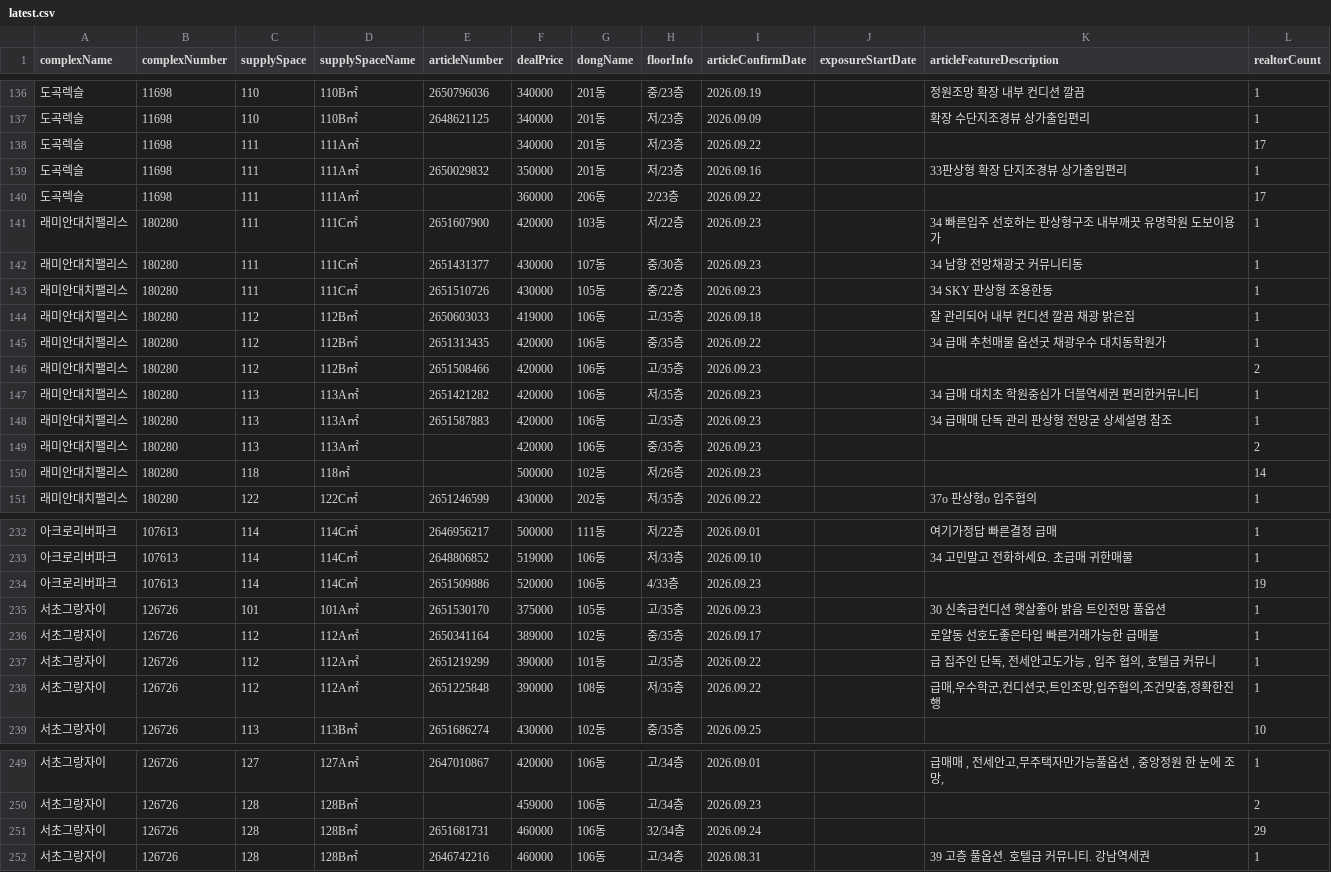
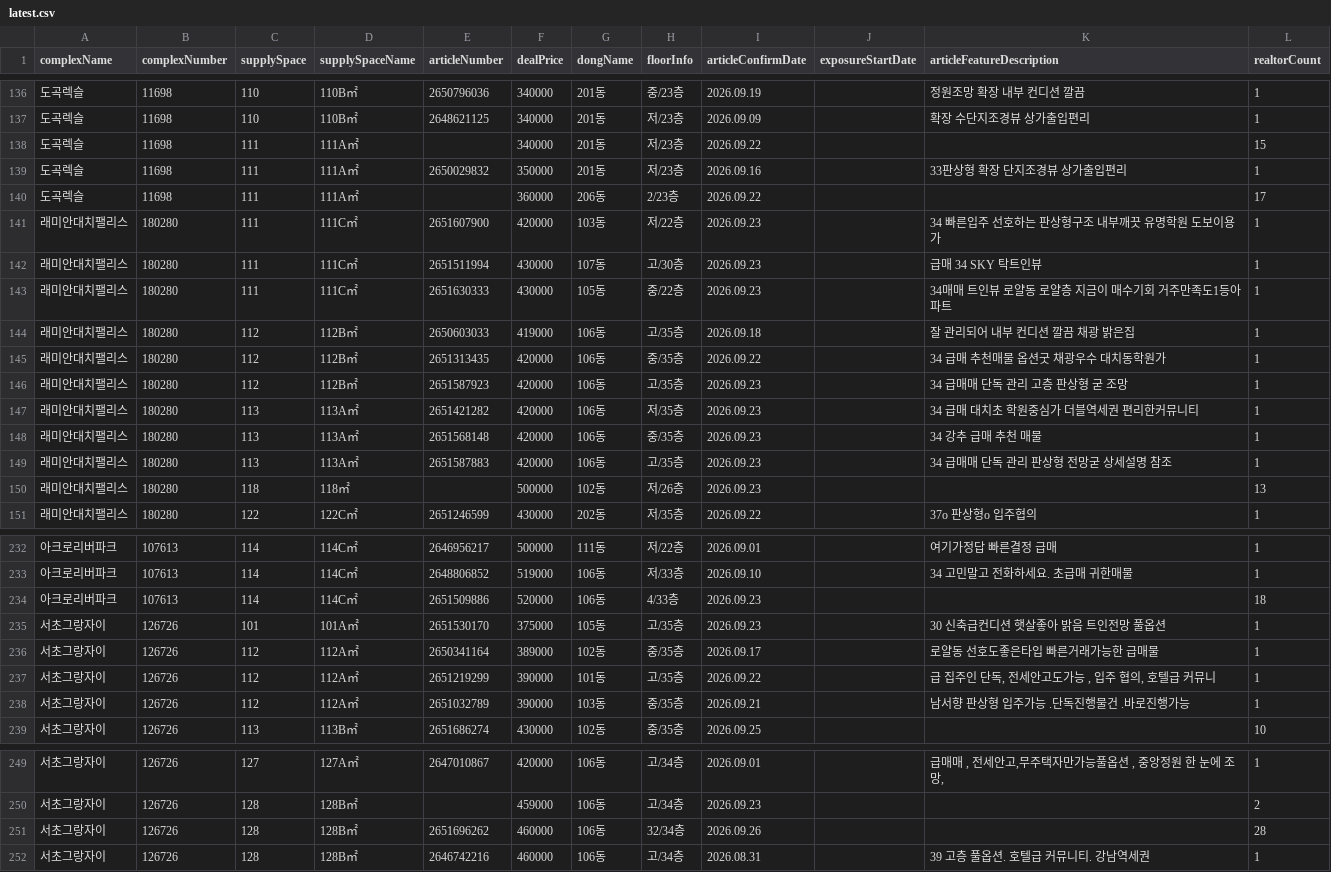
Before and after one commit to hamdongsoo0705/real_estate, a CSV file: data/latest.csv, drawn as a sheet; only a part is shown, gaps mark what is left out; the diff covers the shown part only.

Commit message:
Update daily real-estate report 2026-09-26 05:30:49 KST

```diff
--- a/data/latest.csv
+++ b/data/latest.csv
@@ -137,3 +137,3 @@ complexName,complexNumber,supplySpace,supplySpaceName,articleNumber,dealPrice,do
 도곡렉슬,11698,110,110B㎡,2648621125,340000,201동,저/23층,2026.09.09,,확장 수단지조경뷰 상가출입편리,1
-도곡렉슬,11698,111,111A㎡,,340000,201동,저/23층,2026.09.22,,,17
+도곡렉슬,11698,111,111A㎡,,340000,201동,저/23층,2026.09.22,,,15
 도곡렉슬,11698,111,111A㎡,2650029832,350000,201동,저/23층,2026.09.16,,33판상형 확장 단지조경뷰 상가출입편리,1
@@ -141,11 +141,11 @@ complexName,complexNumber,supplySpace,supplySpaceName,articleNumber,dealPrice,do
 래미안대치팰리스,180280,111,111C㎡,2651607900,420000,103동,저/22층,2026.09.23,,34 빠른입주 선호하는 판상형구조 내부깨끗 유명학원 도보이용가,1
-래미안대치팰리스,180280,111,111C㎡,2651431377,430000,107동,중/30층,2026.09.23,,34 남향 전망채광굿 커뮤니티동,1
-래미안대치팰리스,180280,111,111C㎡,2651510726,430000,105동,중/22층,2026.09.23,,34 SKY 판상형 조용한동,1
+래미안대치팰리스,180280,111,111C㎡,2651511994,430000,107동,고/30층,2026.09.23,,급매 34 SKY 탁트인뷰,1
+래미안대치팰리스,180280,111,111C㎡,2651630333,430000,105동,중/22층,2026.09.23,,34매매 트인뷰 로얄동 로얄층 지금이 매수기회 거주만족도1등아파트,1
 래미안대치팰리스,180280,112,112B㎡,2650603033,419000,106동,고/35층,2026.09.18,,잘 관리되어 내부 컨디션 깔끔 채광 밝은집,1
 래미안대치팰리스,180280,112,112B㎡,2651313435,420000,106동,중/35층,2026.09.22,,34 급매 추천매물 옵션굿 채광우수 대치동학원가,1
-래미안대치팰리스,180280,112,112B㎡,2651508466,420000,106동,고/35층,2026.09.23,,,2
+래미안대치팰리스,180280,112,112B㎡,2651587923,420000,106동,고/35층,2026.09.23,,34 급매매 단독 관리 고층 판상형 굳 조망,1
 래미안대치팰리스,180280,113,113A㎡,2651421282,420000,106동,저/35층,2026.09.23,,34 급매 대치초 학원중심가 더블역세권 편리한커뮤니티,1
+래미안대치팰리스,180280,113,113A㎡,2651568148,420000,106동,중/35층,2026.09.23,,34 강추 급매 추천 매물,1
 래미안대치팰리스,180280,113,113A㎡,2651587883,420000,106동,고/35층,2026.09.23,,34 급매매 단독 관리 판상형 전망굳 상세설명 참조,1
-래미안대치팰리스,180280,113,113A㎡,,420000,106동,중/35층,2026.09.23,,,2
-래미안대치팰리스,180280,118,118㎡,,500000,102동,저/26층,2026.09.23,,,14
+래미안대치팰리스,180280,118,118㎡,,500000,102동,저/26층,2026.09.23,,,13
 래미안대치팰리스,180280,122,122C㎡,2651246599,430000,202동,저/35층,2026.09.22,,37o 판상형o 입주협의,1
@@ -233,3 +233,3 @@ complexName,complexNumber,supplySpace,supplySpaceName,articleNumber,dealPrice,do
 아크로리버파크,107613,114,114C㎡,2648806852,519000,106동,저/33층,2026.09.10,,34 고민말고 전화하세요. 초급매 귀한매물,1
-아크로리버파크,107613,114,114C㎡,2651509886,520000,106동,4/33층,2026.09.23,,,19
+아크로리버파크,107613,114,114C㎡,2651509886,520000,106동,4/33층,2026.09.23,,,18
 서초그랑자이,126726,101,101A㎡,2651530170,375000,105동,고/35층,2026.09.23,,30 신축급컨디션 햇살좋아 밝음 트인전망 풀옵션,1
@@ -237,3 +237,3 @@ complexName,complexNumber,supplySpace,supplySpaceName,articleNumber,dealPrice,do
 서초그랑자이,126726,112,112A㎡,2651219299,390000,101동,고/35층,2026.09.22,,"급 집주인 단독, 전세안고도가능 , 입주 협의, 호텔급 커뮤니",1
-서초그랑자이,126726,112,112A㎡,2651225848,390000,108동,저/35층,2026.09.22,,"급매,우수학군,컨디션굿,트인조망,입주협의,조건맞춤,정확한진행",1
+서초그랑자이,126726,112,112A㎡,2651032789,390000,103동,중/35층,2026.09.21,,남서향 판상형 입주가능 .단독진행물건 .바로진행가능,1
 서초그랑자이,126726,113,113B㎡,2651686274,430000,102동,중/35층,2026.09.25,,,10
@@ -250,3 +250,3 @@ complexName,complexNumber,supplySpace,supplySpaceName,articleNumber,dealPrice,do
 서초그랑자이,126726,128,128B㎡,,459000,106동,고/34층,2026.09.23,,,2
-서초그랑자이,126726,128,128B㎡,2651681731,460000,106동,32/34층,2026.09.24,,,29
+서초그랑자이,126726,128,128B㎡,2651696262,460000,106동,32/34층,2026.09.26,,,28
 서초그랑자이,126726,128,128B㎡,2646742216,460000,106동,고/34층,2026.08.31,,39 고층 풀옵션. 호텔급 커뮤니티. 강남역세권,1
```
Also changed, not shown: 1 added row, 1 removed row, 10 moved rows and 23 edited cells elsewhere in this file.
